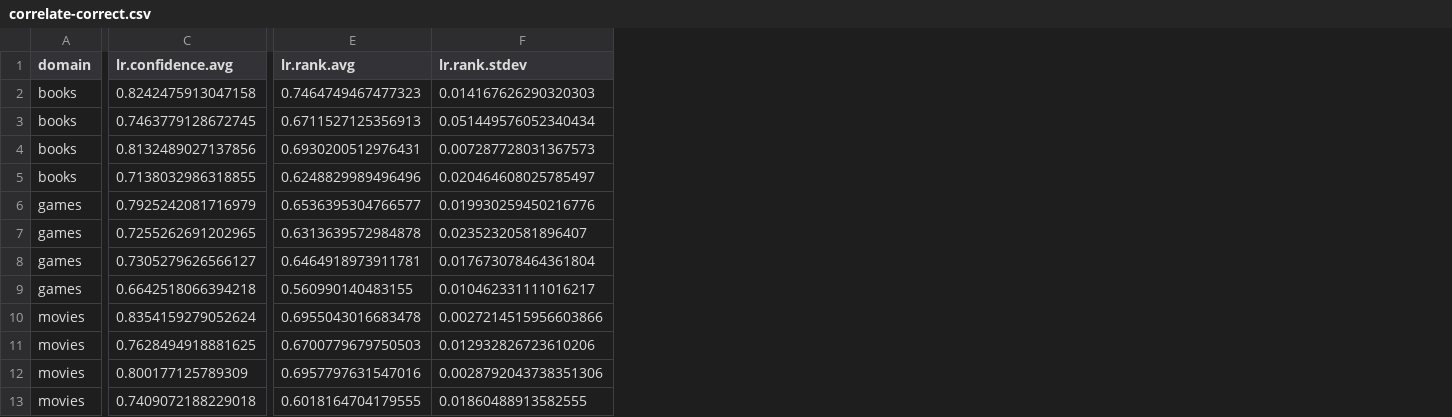
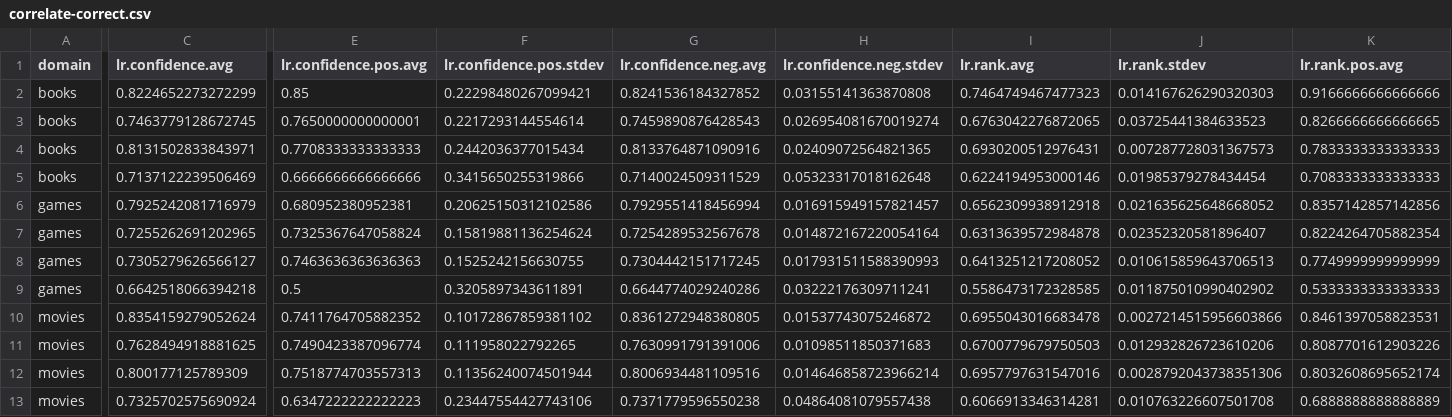
Before and after one commit to biirrr/llms-complex-leisure-search, a CSV file: analysis/correlate-correct.csv, drawn as a sheet; only a part is shown, gaps mark what is left out; removed rows and columns are numbered as before the commit, all else as after; rows hold the shown columns only; the diff covers the shown part only; the diff names each change by its address in the sheet, - before the commit and + after, or states it on an @@ line.

```diff
--- a/analysis/correlate-correct.csv
+++ b/analysis/correlate-correct.csv
+column E (lr.confidence.pos.avg), rows 2-4: 0.85 | 0.7650000000000001 | 0.7708333333333333; rows 6-12: 0.680952380952381 | 0.7325367647058824 | 0.7463636363636363 | 0.5 | 0.7411764705882352 | 0.7490423387096774 | 0.7518774703557313
+column F (lr.confidence.pos.stdev), rows 2-4: 0.22298480267099421 | 0.2217293144554614 | 0.2442036377015434; rows 6-12: 0.20625150312102586 | 0.15819881136254624 | 0.1525242156630755 | 0.3205897343611891 | 0.10172867859381102 | 0.111958022792265 | 0.11356240074501944
+column G (lr.confidence.neg.avg), rows 2-4: 0.8241536184327852 | 0.7459890876428543 | 0.8133764871090916; rows 6-12: 0.7929551418456994 | 0.7254289532567678 | 0.7304442151717245 | 0.6644774029240286 | 0.8361272948380805 | 0.7630991791391006 | 0.8006934481109516
+column H (lr.confidence.neg.stdev), rows 2-4: 0.03155141363870808 | 0.026954081670019274 | 0.02409072564821365; rows 6-12: 0.016915949157821457 | 0.014872167220054164 | 0.017931511588390993 | 0.03222176309711241 | 0.01537743075246872 | 0.01098511850371683 | 0.014646858723966214
+column K (lr.rank.pos.avg), rows 2-4: 0.9166666666666666 | 0.8266666666666665 | 0.7833333333333333; rows 6-12: 0.8357142857142856 | 0.8224264705882354 | 0.7749999999999999 | 0.5333333333333333 | 0.8461397058823531 | 0.8087701612903226 | 0.8032608695652174
-C2 (lr.confidence.avg): 0.8242475913047158
+C2 (lr.confidence.avg): 0.8224652273272299
-I3 (lr.rank.avg): 0.6711527125356913
+I3 (lr.rank.avg): 0.6763042276872065
-J3 (lr.rank.stdev): 0.051449576052340434
+J3 (lr.rank.stdev): 0.03725441384633523
-C4 (lr.confidence.avg): 0.8132489027137856
+C4 (lr.confidence.avg): 0.8131502833843971
-row 5: books | 0.7138032986318855 | 0.6248829989496496 | 0.020464608025785497
+row 5: books | 0.7137122239506469 | 0.6666666666666666 | 0.3415650255319866 | 0.7140024509311529 | 0.05323317018162648 | 0.6224194953000146 | 0.01985379278434454 | 0.7083333333333333
-I6 (lr.rank.avg): 0.6536395304766577
+I6 (lr.rank.avg): 0.6562309938912918
-J6 (lr.rank.stdev): 0.019930259450216776
+J6 (lr.rank.stdev): 0.021635625648668052
-I8 (lr.rank.avg): 0.6464918973911781
+I8 (lr.rank.avg): 0.6413251217208052
-J8 (lr.rank.stdev): 0.017673078464361804
+J8 (lr.rank.stdev): 0.010615859643706513
-I9 (lr.rank.avg): 0.560990140483155
+I9 (lr.rank.avg): 0.5586473172328585
-J9 (lr.rank.stdev): 0.010462331111016217
+J9 (lr.rank.stdev): 0.011875010990402902
-row 13: movies | 0.7409072188229018 | 0.6018164704179555 | 0.01860488913582555
+row 13: movies | 0.7325702575690924 | 0.6347222222222223 | 0.23447554427743106 | 0.7371779596550238 | 0.04864081079557438 | 0.6066913346314281 | 0.010763226607501708 | 0.6888888888888889
```
Also changed, not shown: 3 added columns and 2 edited cells elsewhere in this file, 2 other files.
